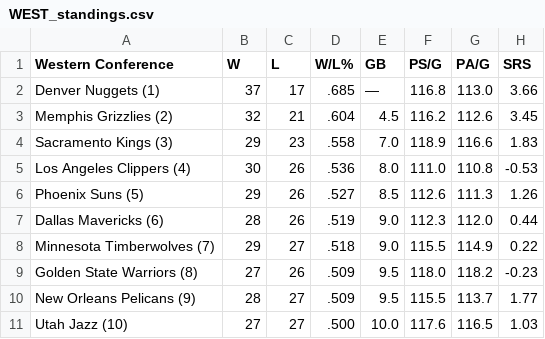
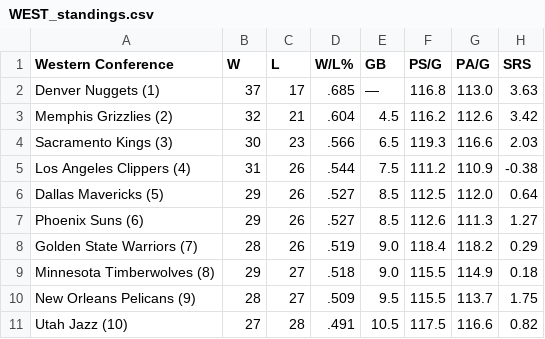
Before and after one commit to caHaber/flat-data-nba-standings, a CSV file: WEST_standings.csv, drawn as a sheet; only a part is shown; the diff covers the shown part only.

Commit message:
Flat: latest data (2023-02-07T16:11:09.482Z) {   "date": "2023-02-07T16:11:09.482Z",   "files": [     {       "name": "EAST_standings.csv",       "deltaBytes": 1,       "source": "https://www.espn.com/nba/standings"     },     {       "name": "NBA_2023.html",       "deltaBytes": 20,       "source": "https://www.espn.com/nba/standings"     },     {       "name": "WEST_standings.csv",       "deltaBytes": -1,       "source": "https://www.espn.com/nba/standings"     }   ] }

```diff
--- a/WEST_standings.csv
+++ b/WEST_standings.csv
@@ -1,11 +1,11 @@
 "Western Conference","W","L","W/L%","GB","PS/G","PA/G","SRS"
-"Denver Nuggets (1) ","37","17",".685","—","116.8","113.0","3.66"
-"Memphis Grizzlies (2) ","32","21",".604","4.5","116.2","112.6","3.45"
-"Sacramento Kings (3) ","29","23",".558","7.0","118.9","116.6","1.83"
-"Los Angeles Clippers (4) ","30","26",".536","8.0","111.0","110.8","-0.53"
-"Phoenix Suns (5) ","29","26",".527","8.5","112.6","111.3","1.26"
-"Dallas Mavericks (6) ","28","26",".519","9.0","112.3","112.0","0.44"
-"Minnesota Timberwolves (7) ","29","27",".518","9.0","115.5","114.9","0.22"
-"Golden State Warriors (8) ","27","26",".509","9.5","118.0","118.2","-0.23"
-"New Orleans Pelicans (9) ","28","27",".509","9.5","115.5","113.7","1.77"
-"Utah Jazz (10) ","27","27",".500","10.0","117.6","116.5","1.03"
+"Denver Nuggets (1) ","37","17",".685","—","116.8","113.0","3.63"
+"Memphis Grizzlies (2) ","32","21",".604","4.5","116.2","112.6","3.42"
+"Sacramento Kings (3) ","30","23",".566","6.5","119.3","116.6","2.03"
+"Los Angeles Clippers (4) ","31","26",".544","7.5","111.2","110.9","-0.38"
+"Dallas Mavericks (5) ","29","26",".527","8.5","112.5","112.0","0.64"
+"Phoenix Suns (6) ","29","26",".527","8.5","112.6","111.3","1.27"
+"Golden State Warriors (7) ","28","26",".519","9.0","118.4","118.2","0.29"
+"Minnesota Timberwolves (8) ","29","27",".518","9.0","115.5","114.9","0.18"
+"New Orleans Pelicans (9) ","28","27",".509","9.5","115.5","113.7","1.75"
+"Utah Jazz (10) ","27","28",".491","10.5","117.5","116.6","0.82"
```
Also changed, not shown: 24 edited cells elsewhere in this file, EAST_standings.csv, 1 other file.
